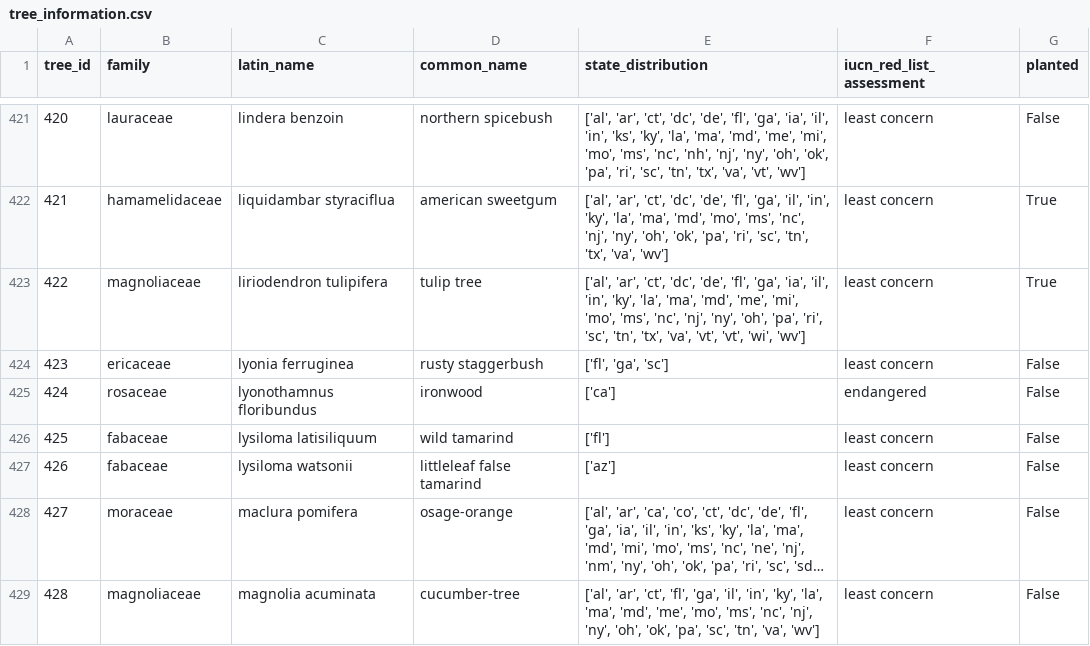
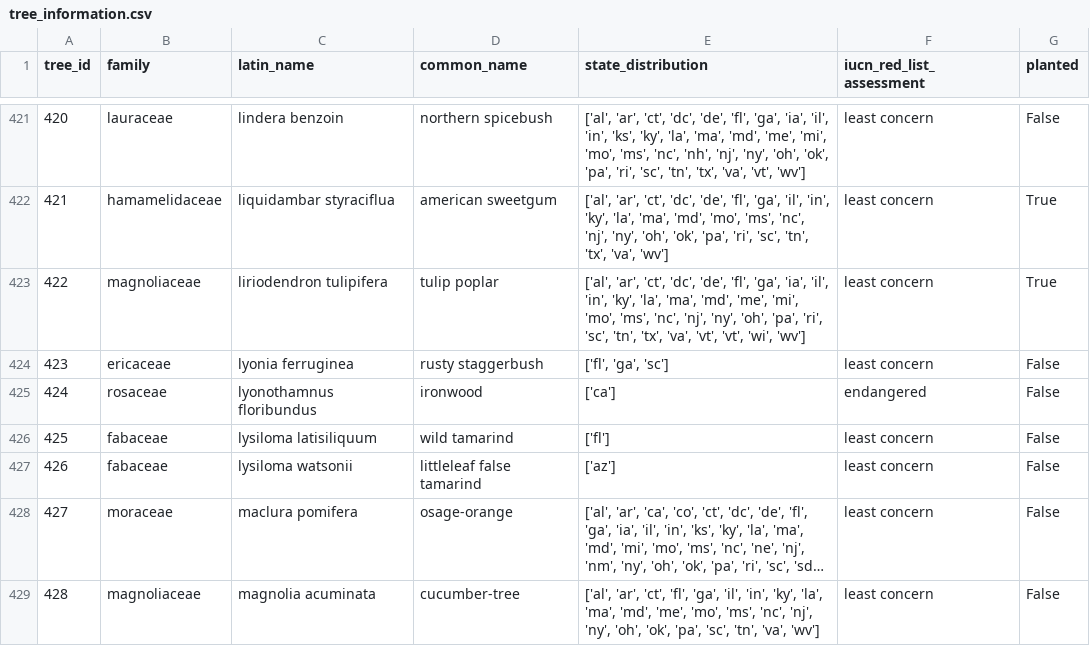
Before and after one commit to camenpihor/meander, a CSV file: public/assets/tree_information.csv, drawn as a sheet; only a part is shown, gaps mark what is left out; long unchanged cells end in ….

Commit message:
tulip tree to poplar

```diff
--- a/public/assets/tree_information.csv
+++ b/public/assets/tree_information.csv
@@ -422,3 +422,3 @@ tree_id,family,latin_name,common_name,state_distribution,iucn_red_list_assessmen
 421,hamamelidaceae,liquidambar styraciflua,american sweetgum,"['al', 'ar', 'ct', 'dc', 'de', 'fl', 'ga', 'il', 'in', 'ky', 'la', 'ma', 'md', 'mo', 'ms', 'nc', 'nj', 'ny', 'oh', 'ok', 'pa', 'ri', 'sc', 'tn', 'tx', 'va', 'wv']",least concern,True
-422,magnoliaceae,liriodendron tulipifera,tulip tree,"['al', 'ar', 'ct', 'dc', 'de', 'fl', 'ga', 'ia', 'il', 'in', 'ky', 'la', 'ma', 'md', 'me', 'mi', 'mo', 'ms', 'nc', 'nj', 'ny', 'oh', 'pa', 'ri', 'sc', 'tn', 'tx', 'va', 'vt', 'vt', 'wi', 'wv']",least concern,True
+422,magnoliaceae,liriodendron tulipifera,tulip poplar,"['al', 'ar', 'ct', 'dc', 'de', 'fl', 'ga', 'ia', 'il', 'in', 'ky', 'la', 'ma', 'md', 'me', 'mi', 'mo', 'ms', 'nc', 'nj', 'ny', 'oh', 'pa', 'ri', 'sc', 'tn', 'tx', 'va', 'vt', 'vt', 'wi', 'wv']",least concern,True
 423,ericaceae,lyonia ferruginea,rusty staggerbush,"['fl', 'ga', 'sc']",least concern,False
```
